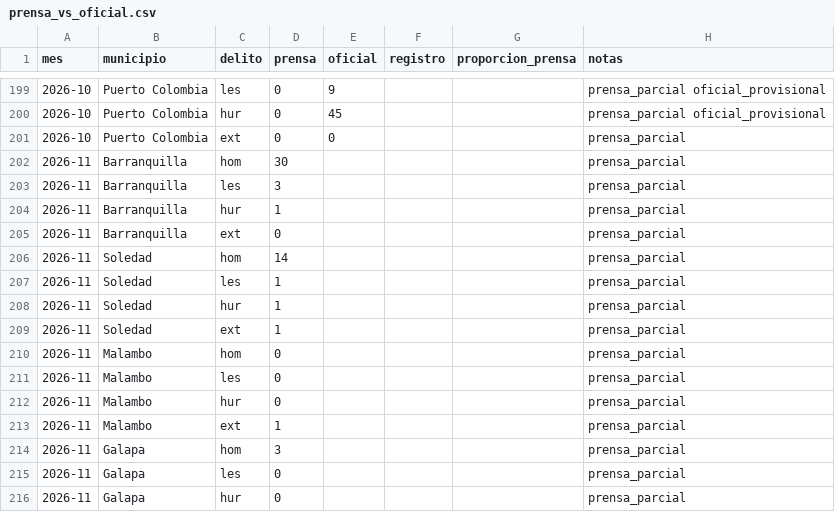
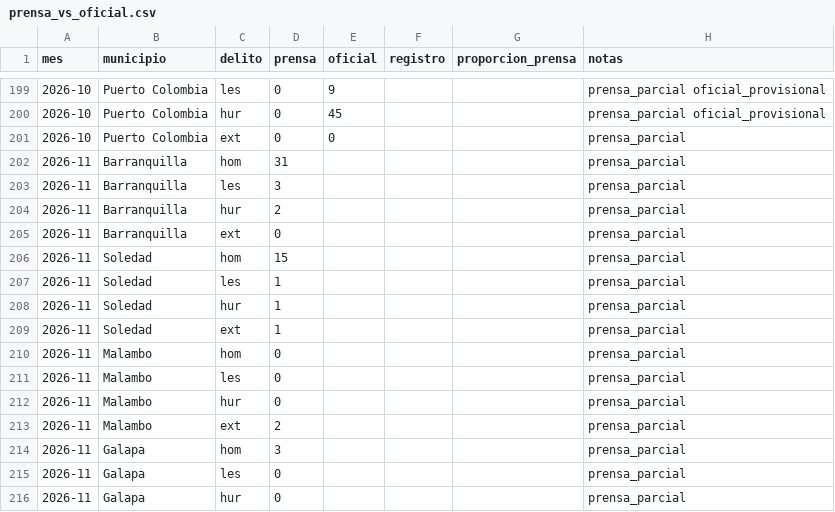
Before and after one commit to servicessigeduca-sudo/observatorio-baq, a CSV file: data/publico/prensa_vs_oficial.csv, drawn as a sheet; only a part is shown, gaps mark what is left out.

```diff
--- a/data/publico/prensa_vs_oficial.csv
+++ b/data/publico/prensa_vs_oficial.csv
@@ -201,7 +201,7 @@ mes,municipio,delito,prensa,oficial,registro,proporcion_prensa,notas
 2026-10,Puerto Colombia,ext,0,0,,,prensa_parcial
-2026-11,Barranquilla,hom,30,,,,prensa_parcial
+2026-11,Barranquilla,hom,31,,,,prensa_parcial
 2026-11,Barranquilla,les,3,,,,prensa_parcial
-2026-11,Barranquilla,hur,1,,,,prensa_parcial
+2026-11,Barranquilla,hur,2,,,,prensa_parcial
 2026-11,Barranquilla,ext,0,,,,prensa_parcial
-2026-11,Soledad,hom,14,,,,prensa_parcial
+2026-11,Soledad,hom,15,,,,prensa_parcial
 2026-11,Soledad,les,1,,,,prensa_parcial
@@ -212,3 +212,3 @@ mes,municipio,delito,prensa,oficial,registro,proporcion_prensa,notas
 2026-11,Malambo,hur,0,,,,prensa_parcial
-2026-11,Malambo,ext,1,,,,prensa_parcial
+2026-11,Malambo,ext,2,,,,prensa_parcial
 2026-11,Galapa,hom,3,,,,prensa_parcial
```
Also changed, not shown: data/publico/prensa_mensual.csv, 19 other files.
